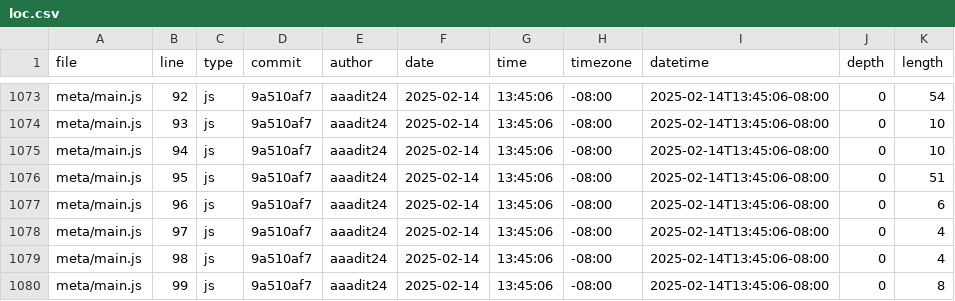
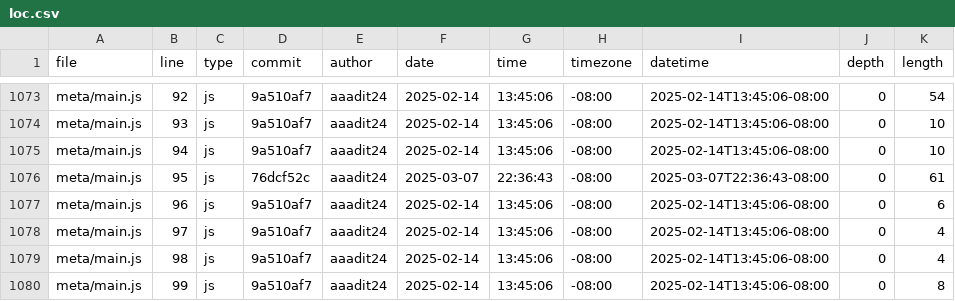
Before and after one commit to aaadit24/Portfolio, a CSV file: meta/loc.csv, drawn as a sheet; only a part is shown, gaps mark what is left out.

```diff
--- a/meta/loc.csv
+++ b/meta/loc.csv
@@ -1075,3 +1075,3 @@ meta/main.js,93,js,9a510af7,aaadit24,2025-02-14,13:45:06,-08:00,2025-02-14T13:45
 meta/main.js,94,js,9a510af7,aaadit24,2025-02-14,13:45:06,-08:00,2025-02-14T13:45:06-08:00,0,10
-meta/main.js,95,js,9a510af7,aaadit24,2025-02-14,13:45:06,-08:00,2025-02-14T13:45:06-08:00,0,51
+meta/main.js,95,js,76dcf52c,aaadit24,2025-03-07,22:36:43,-08:00,2025-03-07T22:36:43-08:00,0,61
 meta/main.js,96,js,9a510af7,aaadit24,2025-02-14,13:45:06,-08:00,2025-02-14T13:45:06-08:00,0,6
```
